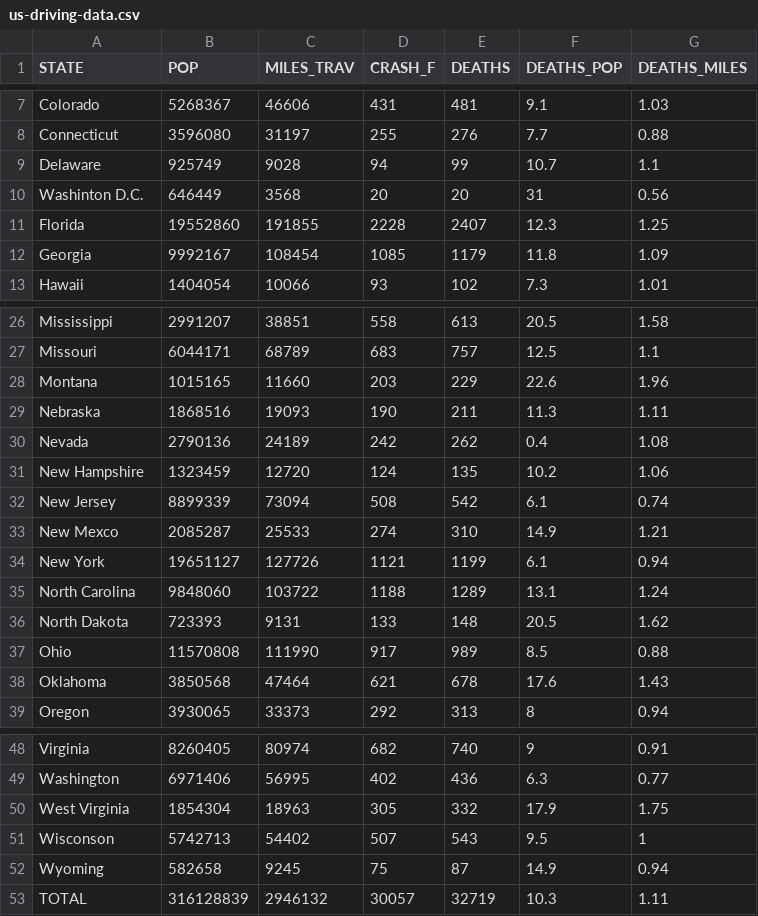
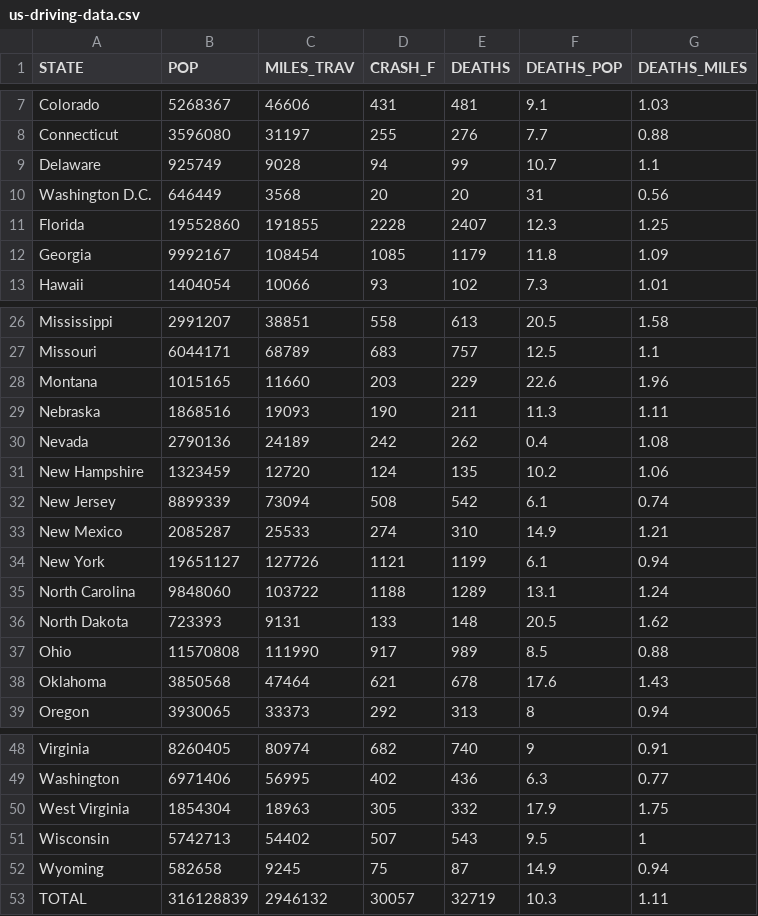
Before and after one commit to kaywoods44/kaywoods44.github.io, a CSV file: final-project/us-driving-data.csv, drawn as a sheet; only a part is shown, gaps mark what is left out.

```diff
--- a/final-project/us-driving-data.csv
+++ b/final-project/us-driving-data.csv
@@ -9,3 +9,3 @@ Connecticut,3596080,31197,255,276,7.7,0.88
 Delaware,925749,9028,94,99,10.7,1.1
-Washinton D.C.,646449,3568,20,20,31,0.56
+Washington D.C.,646449,3568,20,20,31,0.56
 Florida,19552860,191855,2228,2407,12.3,1.25
@@ -32,3 +32,3 @@ New Hampshire,1323459,12720,124,135,10.2,1.06
 New Jersey,8899339,73094,508,542,6.1,0.74
-New Mexco,2085287,25533,274,310,14.9,1.21
+New Mexico,2085287,25533,274,310,14.9,1.21
 New York,19651127,127726,1121,1199,6.1,0.94
@@ -50,3 +50,3 @@ Washington,6971406,56995,402,436,6.3,0.77
 West Virginia,1854304,18963,305,332,17.9,1.75
-Wisconson,5742713,54402,507,543,9.5,1
+Wisconsin,5742713,54402,507,543,9.5,1
 Wyoming,582658,9245,75,87,14.9,0.94
```
Also changed, not shown: 1 other file.
